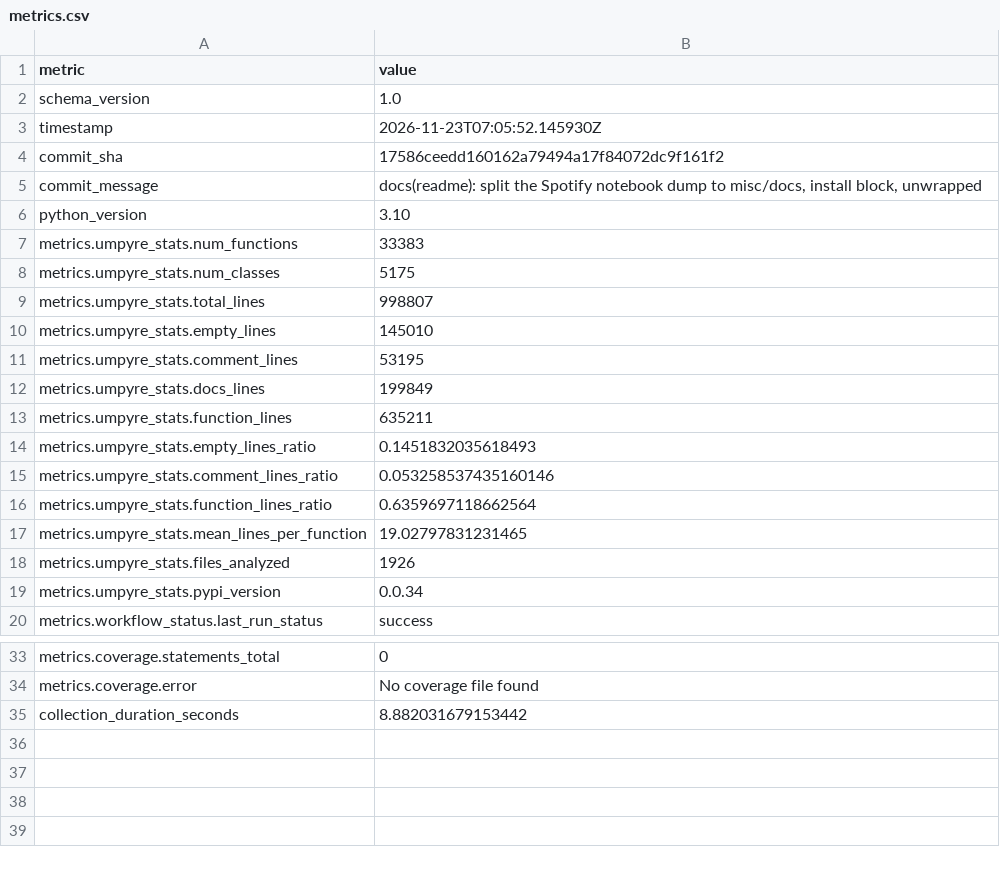
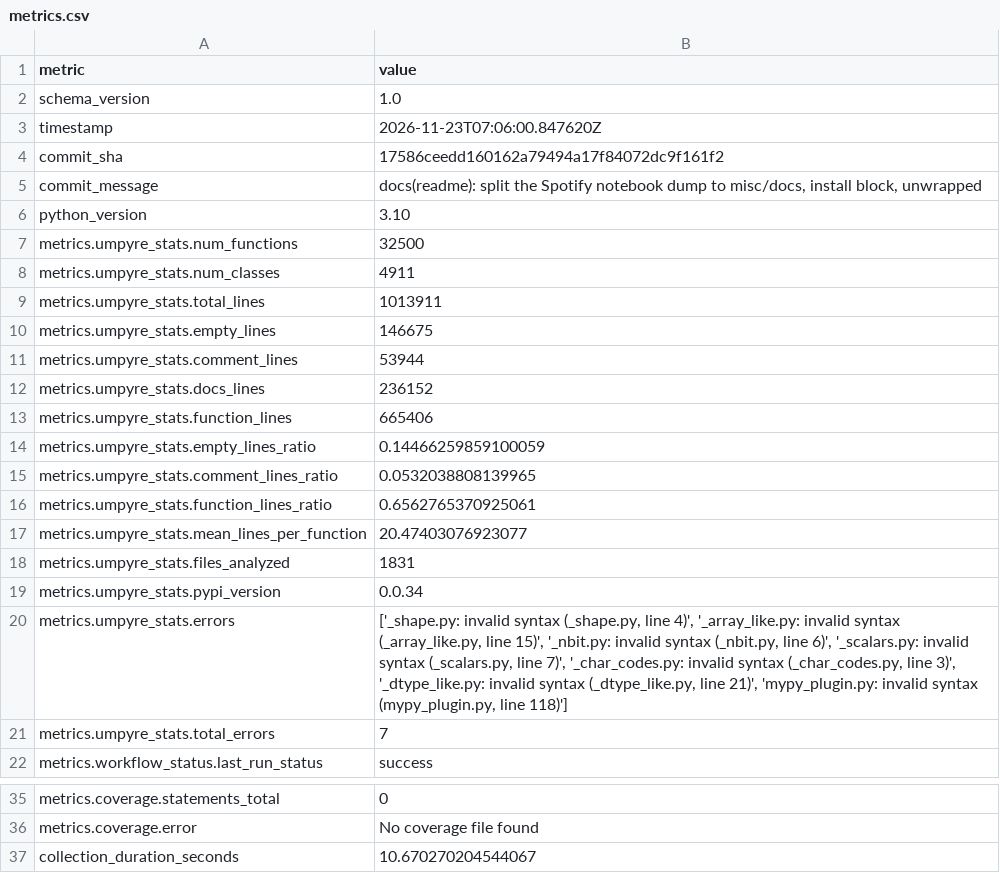
Before and after one commit to thorwhalen/sung, a CSV file: metrics.csv, drawn as a sheet; only a part is shown, gaps mark what is left out.

Commit message:
Update metrics for 17586ce

```diff
--- a/metrics.csv
+++ b/metrics.csv
@@ -2,3 +2,3 @@ metric,value
 schema_version,1.0
-timestamp,2026-11-23T07:05:52.145930Z
+timestamp,2026-11-23T07:06:00.847620Z
 commit_sha,17586ceedd160162a79494a17f84072dc9f161f2
@@ -6,15 +6,17 @@ commit_message,"docs(readme): split the Spotify notebook dump to misc/docs, inst
 python_version,3.10
-metrics.umpyre_stats.num_functions,33383
-metrics.umpyre_stats.num_classes,5175
-metrics.umpyre_stats.total_lines,998807
-metrics.umpyre_stats.empty_lines,145010
-metrics.umpyre_stats.comment_lines,53195
-metrics.umpyre_stats.docs_lines,199849
-metrics.umpyre_stats.function_lines,635211
-metrics.umpyre_stats.empty_lines_ratio,0.1451832035618493
-metrics.umpyre_stats.comment_lines_ratio,0.053258537435160146
-metrics.umpyre_stats.function_lines_ratio,0.6359697118662564
-metrics.umpyre_stats.mean_lines_per_function,19.02797831231465
-metrics.umpyre_stats.files_analyzed,1926
+metrics.umpyre_stats.num_functions,32500
+metrics.umpyre_stats.num_classes,4911
+metrics.umpyre_stats.total_lines,1013911
+metrics.umpyre_stats.empty_lines,146675
+metrics.umpyre_stats.comment_lines,53944
+metrics.umpyre_stats.docs_lines,236152
+metrics.umpyre_stats.function_lines,665406
+metrics.umpyre_stats.empty_lines_ratio,0.14466259859100059
+metrics.umpyre_stats.comment_lines_ratio,0.0532038808139965
+metrics.umpyre_stats.function_lines_ratio,0.6562765370925061
+metrics.umpyre_stats.mean_lines_per_function,20.47403076923077
+metrics.umpyre_stats.files_analyzed,1831
 metrics.umpyre_stats.pypi_version,0.0.34
+metrics.umpyre_stats.errors,"['_shape.py: invalid syntax (_shape.py, line 4)', '_array_like.py: invalid syntax (_array_like.py, line 15)', '_nbit.py: invalid syntax (_nbit.py, line 6)', '_scalars.py: invalid syntax (_scalars.py, line 7)', '_char_codes.py: invalid syntax (_char_codes.py, line 3)', '_dtype_like.py: invalid syntax (_dtype_like.py, line 21)', 'mypy_plugin.py: invalid syntax (mypy_plugin.py, line 118)']"
+metrics.umpyre_stats.total_errors,7
 metrics.workflow_status.last_run_status,success
@@ -38,2 +40,2 @@ metrics.coverage.statements_total,0
 metrics.coverage.error,No coverage file found
-collection_duration_seconds,8.882031679153442
+collection_duration_seconds,10.670270204544067
```
Also changed, not shown: 2 other files.
